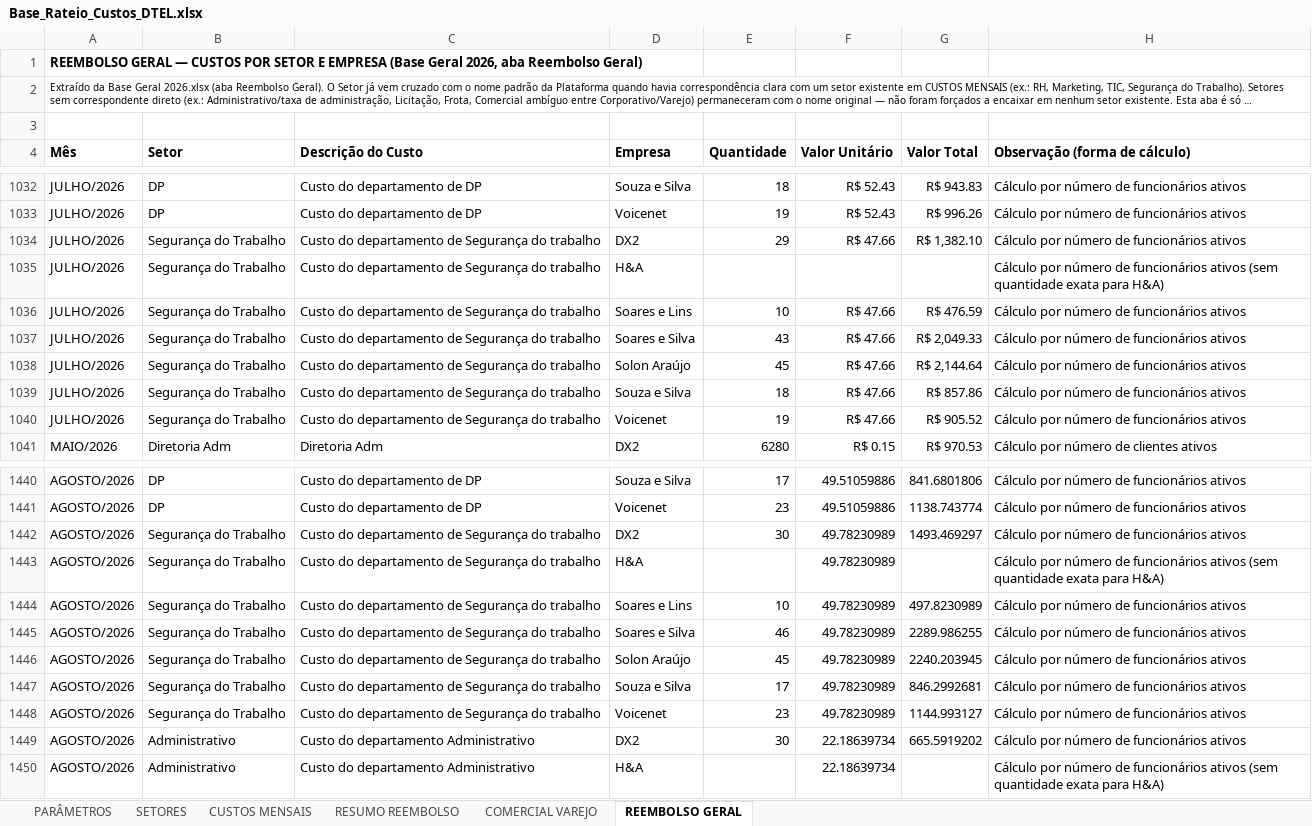
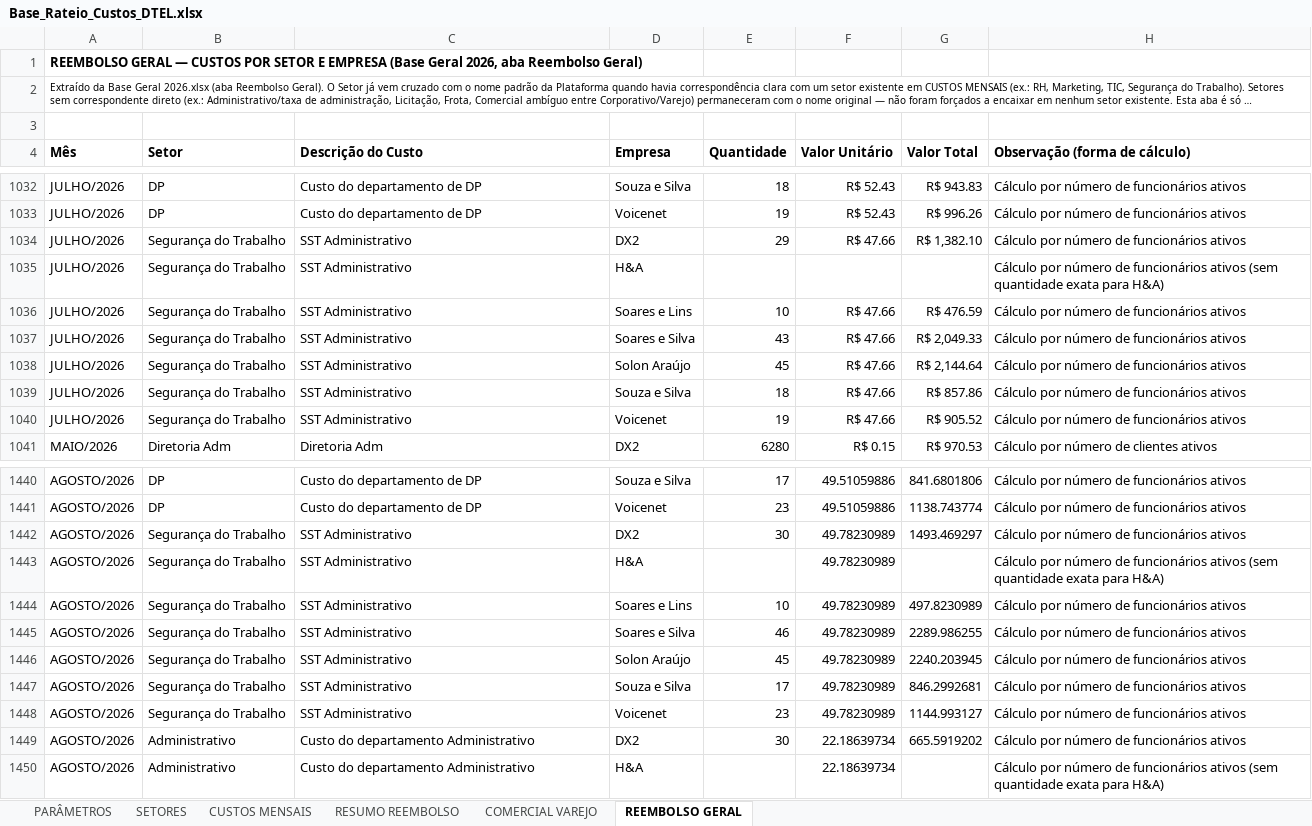
Before and after one commit to Deboradtelelecom/Base-dos-setores, an Excel workbook: dados-mensais/Base_Rateio_Custos_DTEL.xlsx, sheet REEMBOLSO GERAL, drawn as a sheet; only a part is shown, gaps mark what is left out; long unchanged cells end in …; values as stored, in another font and other column widths than the file's, no borders; charts and pictures not drawn; the diff names each change by its address in the sheet, - before the commit and + after, or states it on an @@ line.

```diff
--- a/dados-mensais/Base_Rateio_Custos_DTEL.xlsx (sheet REEMBOLSO GERAL)
+++ b/dados-mensais/Base_Rateio_Custos_DTEL.xlsx (sheet REEMBOLSO GERAL)
-C1034:C1040 (Descrição do Custo): Custo do departamento de Segurança do trabalho
+C1034:C1040 (Descrição do Custo): SST Administrativo
-C1442:C1448 (Descrição do Custo): Custo do departamento de Segurança do trabalho
+C1442:C1448 (Descrição do Custo): SST Administrativo
```
Also changed, not shown: charts or pictures, 1 other file.
